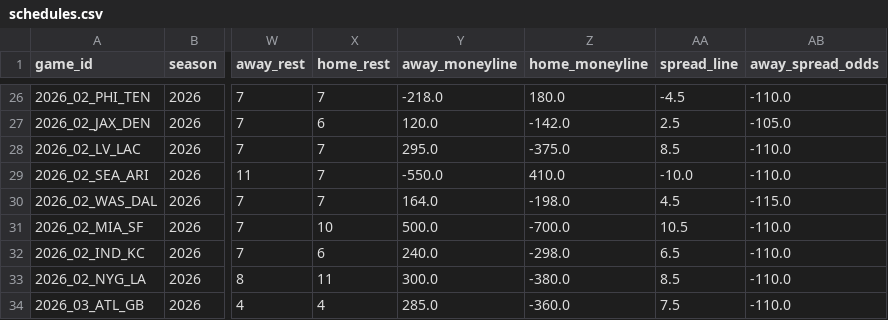
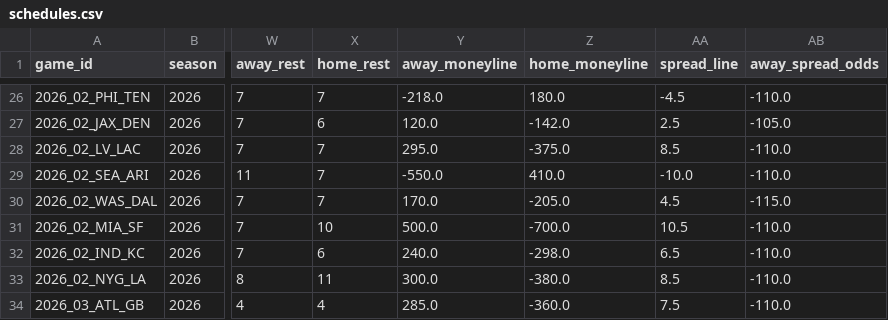
Before and after one commit to msiony24/Michael-betting-dashboard, a CSV file: data/nfl/schedules.csv, drawn as a sheet; only a part is shown, gaps mark what is left out; the diff names each change by its address in the sheet, - before the commit and + after, or states it on an @@ line.

```diff
--- a/data/nfl/schedules.csv
+++ b/data/nfl/schedules.csv
-Y30 (away_moneyline): 164.0
+Y30 (away_moneyline): 170.0
-Z30 (home_moneyline): -198.0
+Z30 (home_moneyline): -205.0
```
Also changed, not shown: data/nfl/game_quality.csv, data/nfl/player_ratings.csv, 8 other files.
